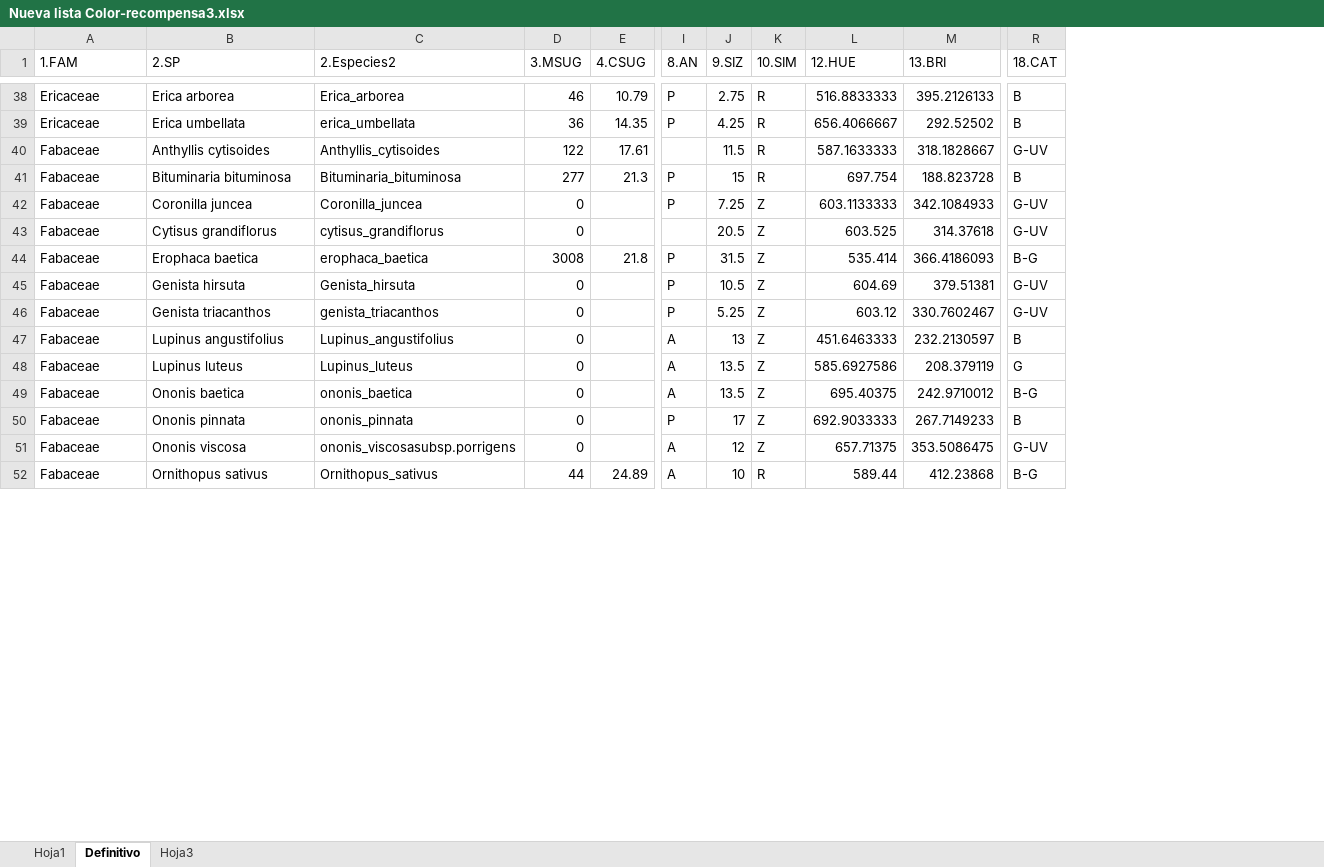
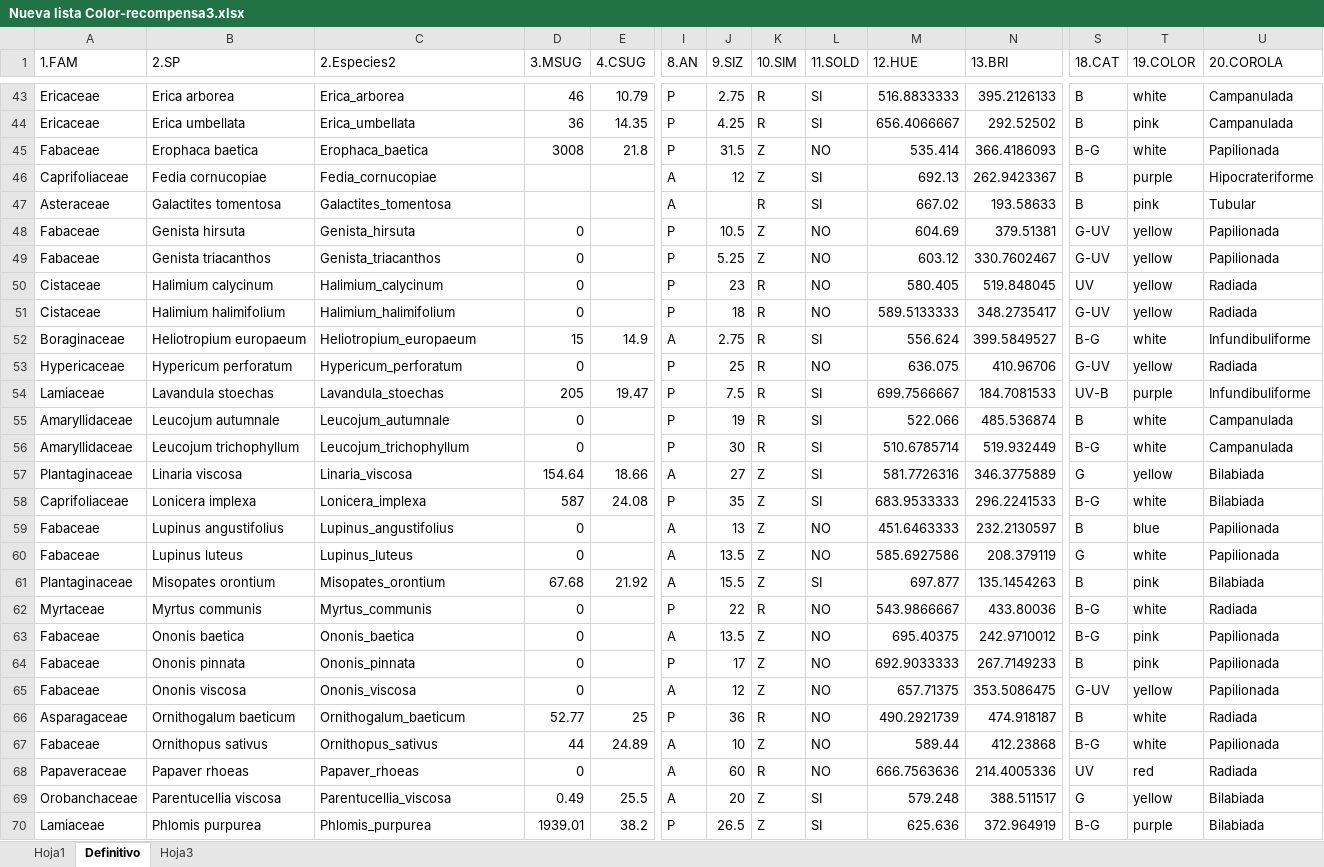
Before and after one commit to amesclir/Coloryrecompensas, an Excel workbook: Nueva lista Color-recompensa3.xlsx, sheet Definitivo, drawn as a sheet; only a part is shown, gaps mark what is left out; values as stored, in another font and other column widths than the file's, no cell formats; removed rows and columns are numbered as before the commit, all else as after; rows hold the shown columns only; the diff covers the shown part only; the diff names each change by its address in the sheet, - before the commit and + after, or states it on an @@ line.

```diff
--- a/Nueva lista Color-recompensa3.xlsx (sheet Definitivo)
+++ b/Nueva lista Color-recompensa3.xlsx (sheet Definitivo)
+column L (11.SOLD), rows 43-45: SI | SI | NO; rows 48-49: NO | NO; rows 59-60: NO | NO; rows 63-65: all NO; row 67: NO
+column T (19.COLOR), rows 43-45: white | pink | white; rows 48-49: yellow | yellow; rows 59-60: blue | white; rows 63-65: pink | pink | yellow; row 67: white
+column U (20.COROLA), rows 43-45: Campanulada | Campanulada | Papilionada; rows 48-49: Papilionada | Papilionada; rows 59-60: Papilionada | Papilionada; rows 63-65: all Papilionada; row 67: Papilionada
-C44 (2.Especies2): erica_umbellata
+C44 (2.Especies2): Erica_umbellata
-row 40: Fabaceae | Anthyllis cytisoides | Anthyllis_cytisoides | 122 | 17.61 |  | 11.5 | R | 587.1633333 | 318.1828667 | G-UV
-row 41: Fabaceae | Bituminaria bituminosa | Bituminaria_bituminosa | 277 | 21.3 | P | 15 | R | 697.754 | 188.823728 | B
@@ row 42 moved to row 30: Fabaceae @@
-row 43: Fabaceae | Cytisus grandiflorus | cytisus_grandiflorus | 0 |  |  | 20.5 | Z | 603.525 | 314.37618 | G-UV
-C45 (2.Especies2): erophaca_baetica
+C45 (2.Especies2): Erophaca_baetica
+row 46: Caprifoliaceae | Fedia cornucopiae | Fedia_cornucopiae |  |  | A | 12 | Z | SI | 692.13 | 262.9423367 | B | purple | Hipocrateriforme
+row 47: Asteraceae | Galactites tomentosa | Galactites_tomentosa |  |  | A |  | R | SI | 667.02 | 193.58633 | B | pink | Tubular
-C49 (2.Especies2): genista_triacanthos
+C49 (2.Especies2): Genista_triacanthos
+row 50: Cistaceae | Halimium calycinum | Halimium_calycinum | 0 |  | P | 23 | R | NO | 580.405 | 519.848045 | UV | yellow | Radiada
+row 51: Cistaceae | Halimium halimifolium | Halimium_halimifolium | 0 |  | P | 18 | R | NO | 589.5133333 | 348.2735417 | G-UV | yellow | Radiada
@@ row 17 moved to row 52: Boraginaceae @@
@@ row 62 moved to row 53: Hypericaceae @@
@@ row 63 moved to row 54: Lamiaceae @@
+row 55: Amaryllidaceae | Leucojum autumnale | Leucojum_autumnale | 0 |  | P | 19 | R | SI | 522.066 | 485.536874 | B | white | Campanulada
+row 56: Amaryllidaceae | Leucojum trichophyllum | Leucojum_trichophyllum | 0 |  | P | 30 | R | SI | 510.6785714 | 519.932449 | B-G | white | Campanulada
+row 57: Plantaginaceae | Linaria viscosa | Linaria_viscosa | 154.64 | 18.66 | A | 27 | Z | SI | 581.7726316 | 346.3775889 | G | yellow | Bilabiada
@@ row 24 moved to row 58: Caprifoliaceae @@
@@ row 93 moved to row 61: Plantaginaceae @@
+row 62: Myrtaceae | Myrtus communis | Myrtus_communis | 0 |  | P | 22 | R | NO | 543.9866667 | 433.80036 | B-G | white | Radiada
-C63 (2.Especies2): ononis_baetica
+C63 (2.Especies2): Ononis_baetica
-C64 (2.Especies2): ononis_pinnata
+C64 (2.Especies2): Ononis_pinnata
-C65 (2.Especies2): ononis_viscosasubsp.porrigens
+C65 (2.Especies2): Ononis_viscosa
+row 66: Asparagaceae | Ornithogalum baeticum | Ornithogalum_baeticum | 52.77 | 25 | P | 36 | R | NO | 490.2921739 | 474.918187 | B | white | Radiada
-K67 (10.SIM): R
+K67 (10.SIM): Z
@@ row 81 moved to row 68: Papaveraceae @@
@@ row 94 moved to row 69: Orobanchaceae @@
@@ row 65 moved to row 70: Lamiaceae @@
```
Also changed, not shown: 28 added rows, 36 removed rows, 21 moved rows and 20 edited cells elsewhere in this sheet, cell formats, 5 other files.
